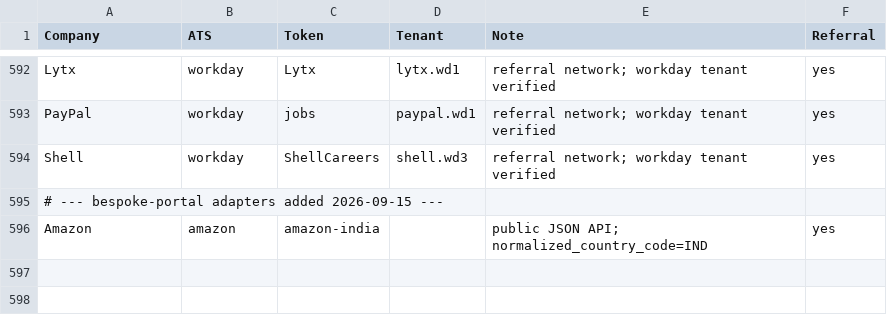
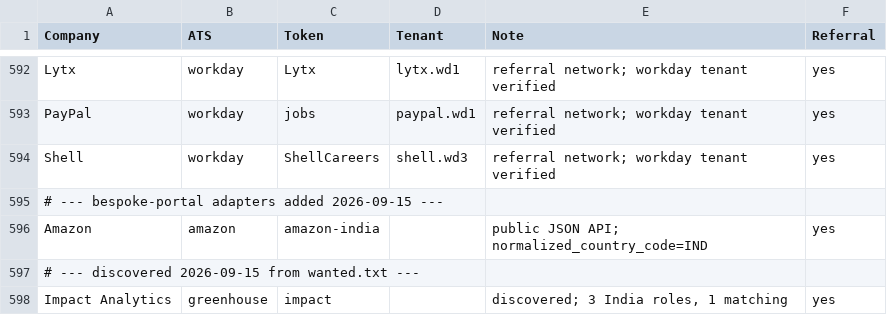
Before and after one commit to m3rcury02/jobscan, a CSV file: companies.csv, drawn as a sheet; only a part is shown, gaps mark what is left out.

Commit message:
discover 2026-09-15

```diff
--- a/companies.csv
+++ b/companies.csv
@@ -596 +596,3 @@ Shell,workday,ShellCareers,shell.wd3,referral network; workday tenant verified,y
 Amazon,amazon,amazon-india,,public JSON API; normalized_country_code=IND,yes
+# --- discovered 2026-09-15 from wanted.txt ---
+Impact Analytics,greenhouse,impact,,"discovered; 3 India roles, 1 matching",yes
```
